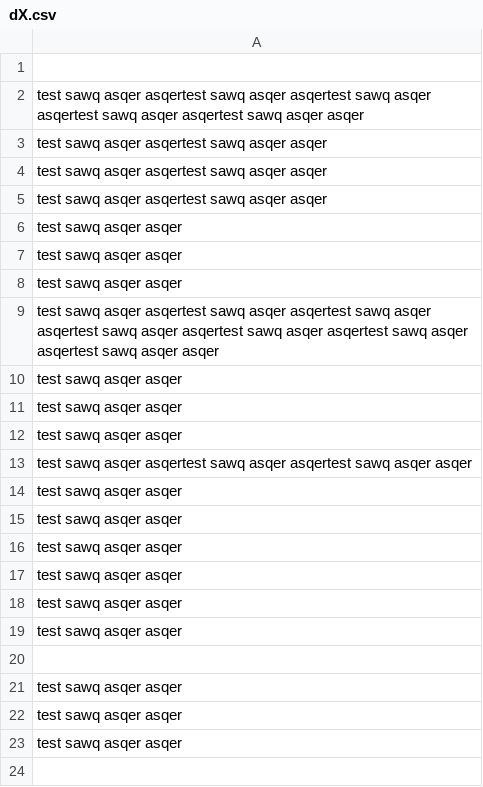
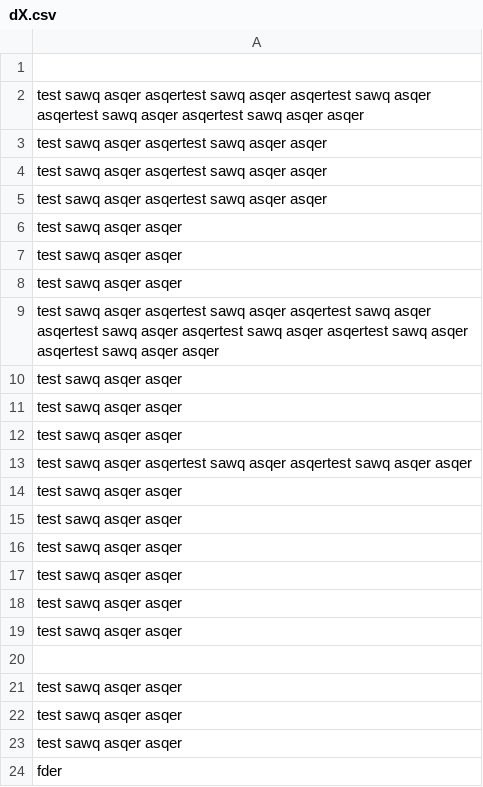
Before and after one commit to marceloalbam/encaps, a CSV file: dX.csv, drawn as a sheet; the diff names each change by its address in the sheet, - before the commit and + after, or states it on an @@ line.

Commit message:
Update dX.csv

```diff
--- a/dX.csv
+++ b/dX.csv
+row 24: fder
```
